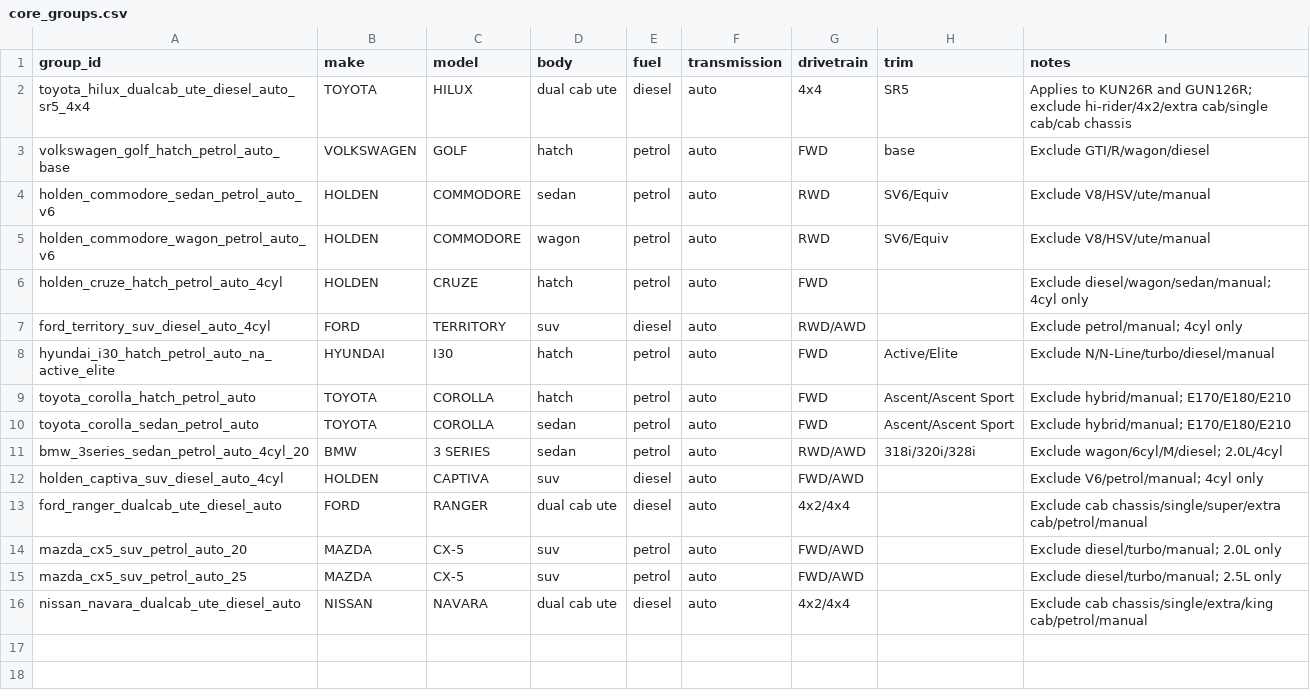
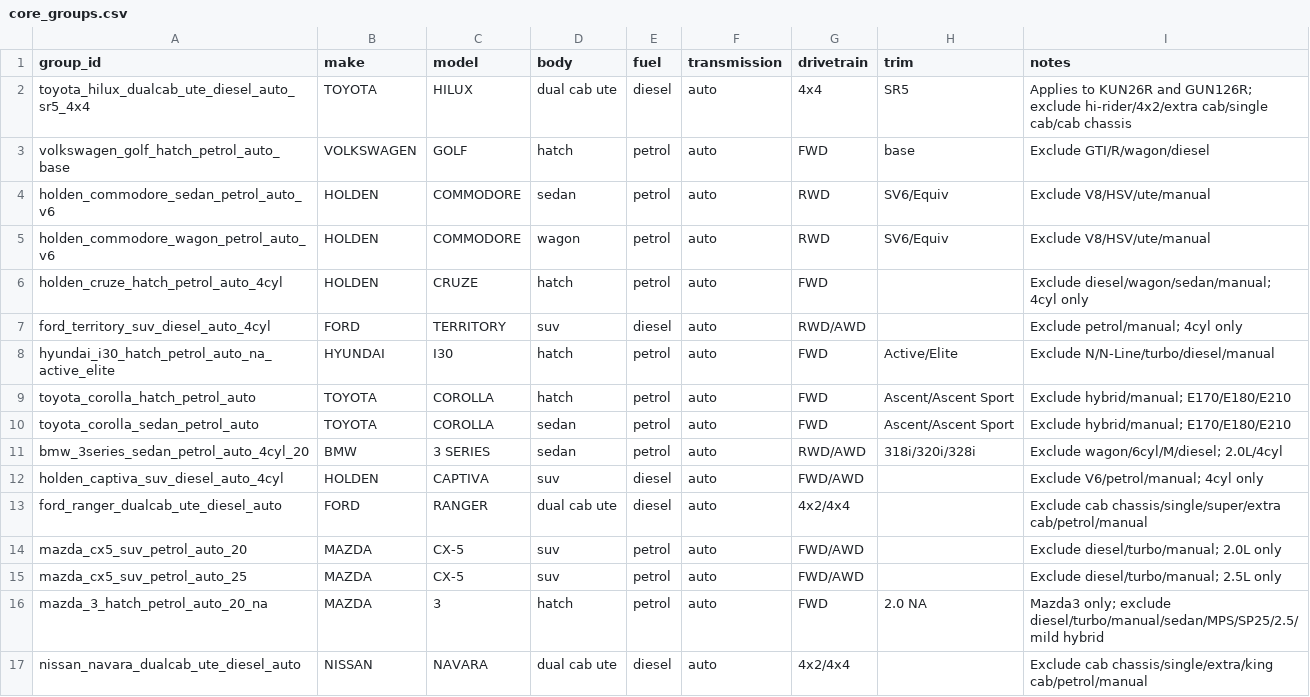
Before and after one commit to fallen-pc/autosniper, a CSV file: config/core_groups.csv, drawn as a sheet.

```diff
--- a/config/core_groups.csv
+++ b/config/core_groups.csv
@@ -15,2 +15,3 @@ mazda_cx5_suv_petrol_auto_20 | MAZDA | CX-5 | suv | petrol | auto | FWD/AWD |  |
 mazda_cx5_suv_petrol_auto_25 | MAZDA | CX-5 | suv | petrol | auto | FWD/AWD |  | Exclude diesel/turbo/manual; 2.5L only
+mazda_3_hatch_petrol_auto_20_na | MAZDA | 3 | hatch | petrol | auto | FWD | 2.0 NA | Mazda3 only; exclude diesel/turbo/manual/sedan/MPS/SP25/2.5/mild hybrid
 nissan_navara_dualcab_ute_diesel_auto | NISSAN | NAVARA | dual cab ute | diesel | auto | 4x2/4x4 |  | Exclude cab chassis/single/extra/king cab/petrol/manual
```
Also changed, not shown: CSV_data/restricted/curves.csv, 7 other files.
